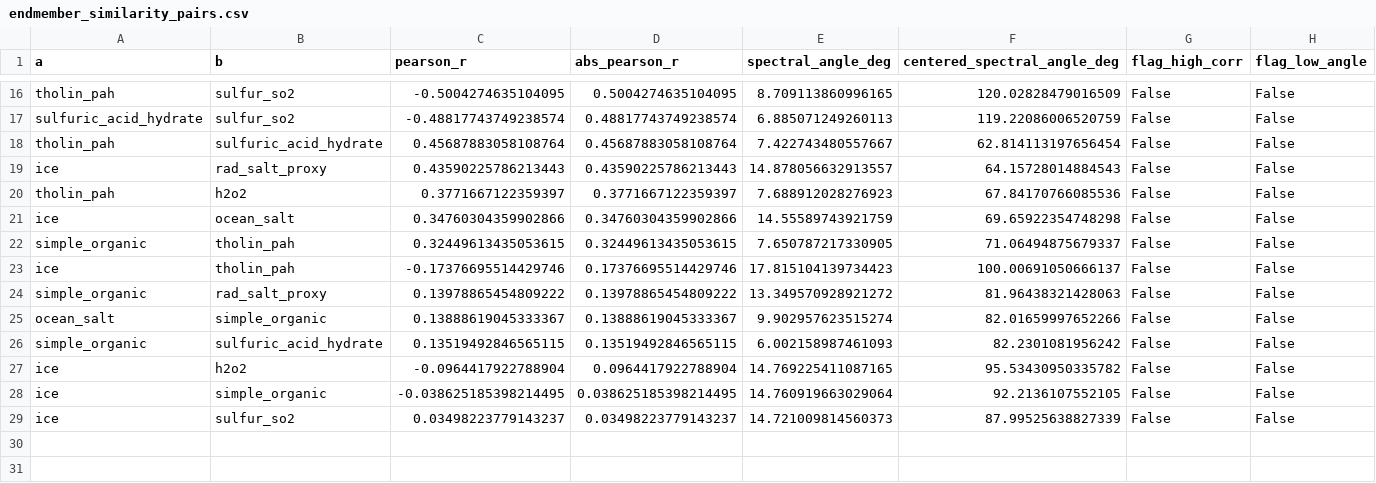
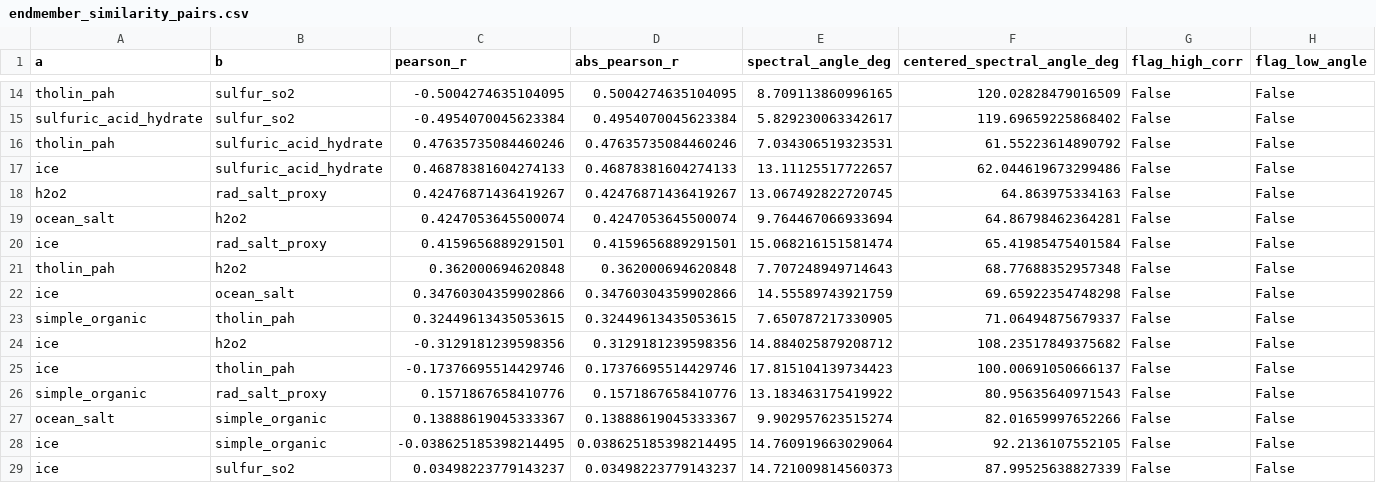
Before and after one commit to kimeujin03-droid/Europa, a CSV file: results/qc/endmember_similarity_pairs.csv, drawn as a sheet; only a part is shown, gaps mark what is left out; removed rows and columns are numbered as before the commit, all else as after; rows hold the shown columns only; the diff covers the shown part only; the diff names each change by its address in the sheet, - before the commit and + after, or states it on an @@ line.

```diff
--- a/results/qc/endmember_similarity_pairs.csv
+++ b/results/qc/endmember_similarity_pairs.csv
-C15 (pearson_r): -0.48817743749238574
+C15 (pearson_r): -0.4954070045623384
-D15 (abs_pearson_r): 0.48817743749238574
+D15 (abs_pearson_r): 0.4954070045623384
-E15 (spectral_angle_deg): 6.885071249260113
+E15 (spectral_angle_deg): 5.829230063342617
-F15 (centered_spectral_angle_deg): 119.22086006520759
+F15 (centered_spectral_angle_deg): 119.69659225868402
-C16 (pearson_r): 0.45687883058108764
+C16 (pearson_r): 0.47635735084460246
-D16 (abs_pearson_r): 0.45687883058108764
+D16 (abs_pearson_r): 0.47635735084460246
-E16 (spectral_angle_deg): 7.422743480557667
+E16 (spectral_angle_deg): 7.034306519323531
-F16 (centered_spectral_angle_deg): 62.814113197656454
+F16 (centered_spectral_angle_deg): 61.55223614890792
+row 17: ice | sulfuric_acid_hydrate | 0.46878381604274133 | 0.46878381604274133 | 13.11125517722657 | 62.044619673299486 | False | False
+row 18: h2o2 | rad_salt_proxy | 0.42476871436419267 | 0.42476871436419267 | 13.067492822720745 | 64.863975334163 | False | False
+row 19: ocean_salt | h2o2 | 0.4247053645500074 | 0.4247053645500074 | 9.764467066933694 | 64.86798462364281 | False | False
-C20 (pearson_r): 0.43590225786213443
+C20 (pearson_r): 0.4159656889291501
-D20 (abs_pearson_r): 0.43590225786213443
+D20 (abs_pearson_r): 0.4159656889291501
-E20 (spectral_angle_deg): 14.878056632913557
+E20 (spectral_angle_deg): 15.068216151581474
-F20 (centered_spectral_angle_deg): 64.15728014884543
+F20 (centered_spectral_angle_deg): 65.41985475401584
-C21 (pearson_r): 0.3771667122359397
+C21 (pearson_r): 0.362000694620848
-D21 (abs_pearson_r): 0.3771667122359397
+D21 (abs_pearson_r): 0.362000694620848
-E21 (spectral_angle_deg): 7.688912028276923
+E21 (spectral_angle_deg): 7.707248949714643
-F21 (centered_spectral_angle_deg): 67.84170766085536
+F21 (centered_spectral_angle_deg): 68.77688352957348
+row 24: ice | h2o2 | -0.3129181239598356 | 0.3129181239598356 | 14.884025879208712 | 108.23517849375682 | False | False
-C26 (pearson_r): 0.13978865454809222
+C26 (pearson_r): 0.1571867658410776
-D26 (abs_pearson_r): 0.13978865454809222
+D26 (abs_pearson_r): 0.1571867658410776
-E26 (spectral_angle_deg): 13.349570928921272
+E26 (spectral_angle_deg): 13.183463175419922
-F26 (centered_spectral_angle_deg): 81.96438321428063
+F26 (centered_spectral_angle_deg): 80.95635640971543
-row 26: simple_organic | sulfuric_acid_hydrate | 0.13519492846565115 | 0.13519492846565115 | 6.002158987461093 | 82.2301081956242 | False | False
-row 27: ice | h2o2 | -0.0964417922788904 | 0.0964417922788904 | 14.769225411087165 | 95.53430950335782 | False | False
```
Also changed, not shown: 3 added rows, 5 removed rows and 24 edited cells elsewhere in this file, data/processed/endmembers/h2o2.csv, data/processed/endmembers/sulfuric_acid_hydrate.csv, 31 other files.
